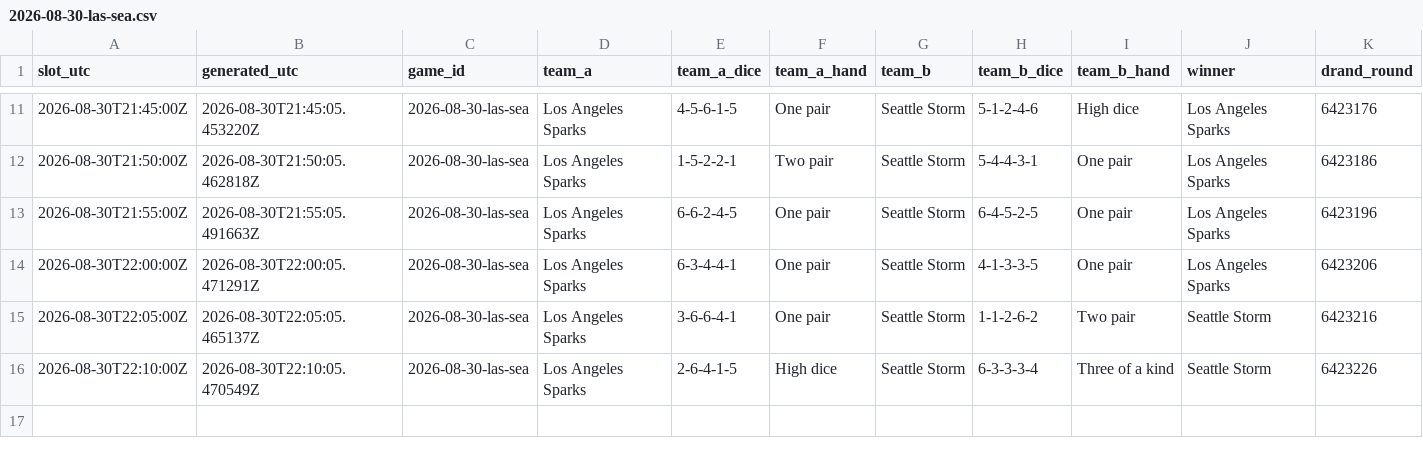
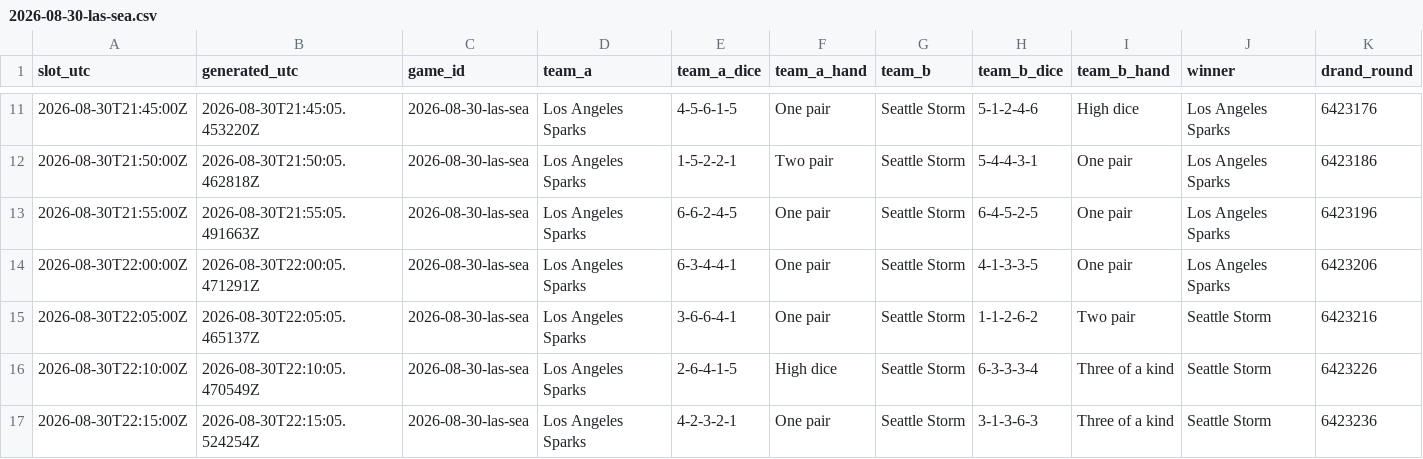
Before and after one commit to shabahren/wnba-dice-poker, a CSV file: data/2026-08-30-las-sea.csv, drawn as a sheet; only a part is shown, gaps mark what is left out; rows hold the shown columns only; the diff names each change by its address in the sheet, - before the commit and + after, or states it on an @@ line.

Commit message:
Add real-time Dice Poker result 2026-08-30 22:15 UTC

```diff
--- a/data/2026-08-30-las-sea.csv
+++ b/data/2026-08-30-las-sea.csv
+row 17: 2026-08-30T22:15:00Z | 2026-08-30T22:15:05.524254Z | 2026-08-30-las-sea | Los Angeles Sparks | 4-2-3-2-1 | One pair | Seattle Storm | 3-1-3-6-3 | Three of a kind | Seattle Storm | 6423236
```
